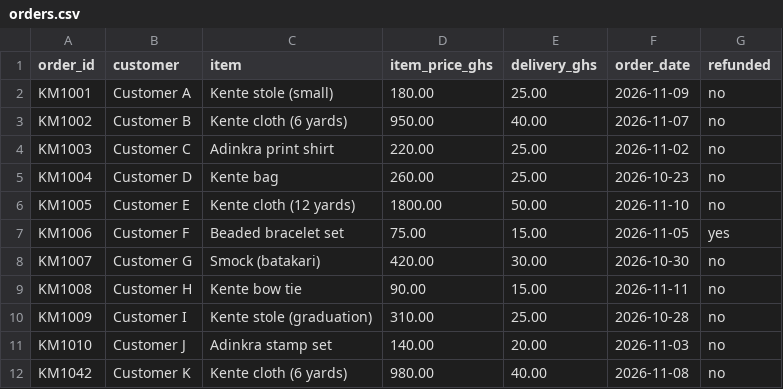
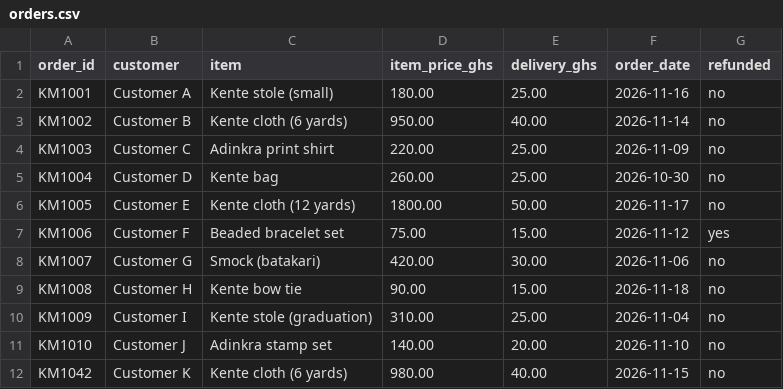
Before and after one commit to zonyra-hubert/Hubert_22167843, a CSV file: lab09/data/orders.csv, drawn as a sheet.

```diff
--- a/lab09/data/orders.csv
+++ b/lab09/data/orders.csv
@@ -1,12 +1,12 @@
 order_id,customer,item,item_price_ghs,delivery_ghs,order_date,refunded
-KM1001,Customer A,Kente stole (small),180.00,25.00,2026-11-09,no
-KM1002,Customer B,Kente cloth (6 yards),950.00,40.00,2026-11-07,no
-KM1003,Customer C,Adinkra print shirt,220.00,25.00,2026-11-02,no
-KM1004,Customer D,Kente bag,260.00,25.00,2026-10-23,no
-KM1005,Customer E,Kente cloth (12 yards),1800.00,50.00,2026-11-10,no
-KM1006,Customer F,Beaded bracelet set,75.00,15.00,2026-11-05,yes
-KM1007,Customer G,Smock (batakari),420.00,30.00,2026-10-30,no
-KM1008,Customer H,Kente bow tie,90.00,15.00,2026-11-11,no
-KM1009,Customer I,Kente stole (graduation),310.00,25.00,2026-10-28,no
-KM1010,Customer J,Adinkra stamp set,140.00,20.00,2026-11-03,no
-KM1042,Customer K,Kente cloth (6 yards),980.00,40.00,2026-11-08,no
+KM1001,Customer A,Kente stole (small),180.00,25.00,2026-11-16,no
+KM1002,Customer B,Kente cloth (6 yards),950.00,40.00,2026-11-14,no
+KM1003,Customer C,Adinkra print shirt,220.00,25.00,2026-11-09,no
+KM1004,Customer D,Kente bag,260.00,25.00,2026-10-30,no
+KM1005,Customer E,Kente cloth (12 yards),1800.00,50.00,2026-11-17,no
+KM1006,Customer F,Beaded bracelet set,75.00,15.00,2026-11-12,yes
+KM1007,Customer G,Smock (batakari),420.00,30.00,2026-11-06,no
+KM1008,Customer H,Kente bow tie,90.00,15.00,2026-11-18,no
+KM1009,Customer I,Kente stole (graduation),310.00,25.00,2026-11-04,no
+KM1010,Customer J,Adinkra stamp set,140.00,20.00,2026-11-10,no
+KM1042,Customer K,Kente cloth (6 yards),980.00,40.00,2026-11-15,no
```
Also changed, not shown: lab03/data/pharmacy_stock.csv, 11 other files.
